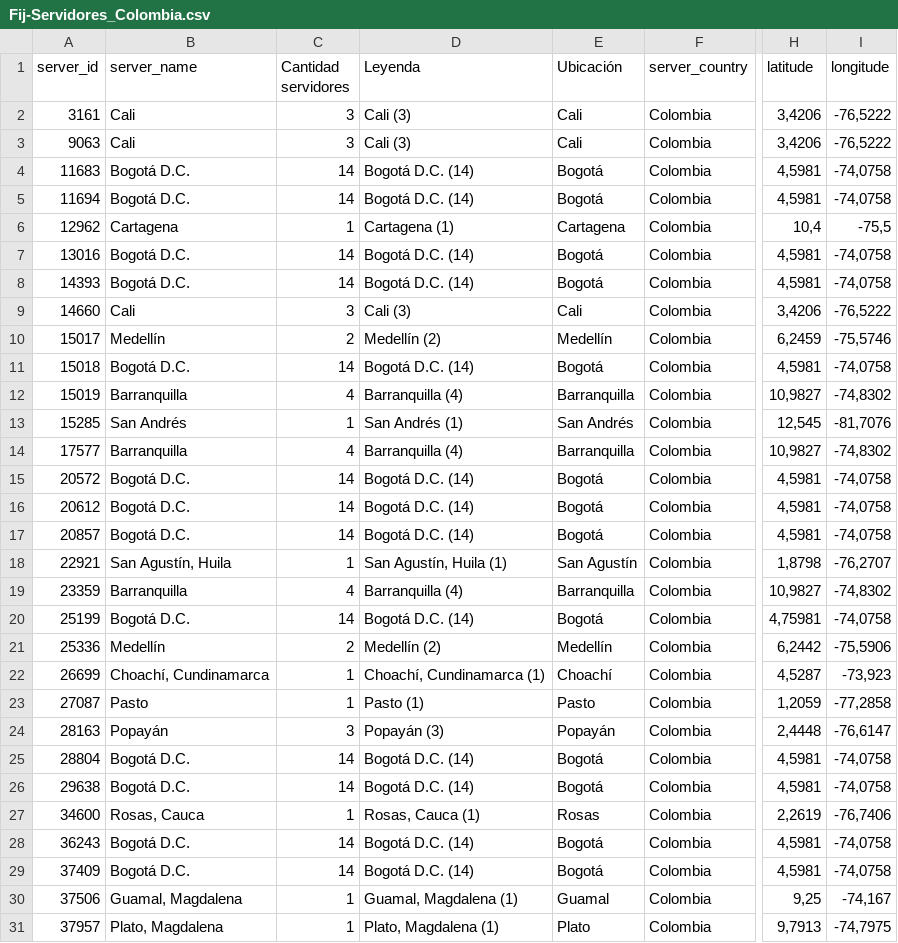
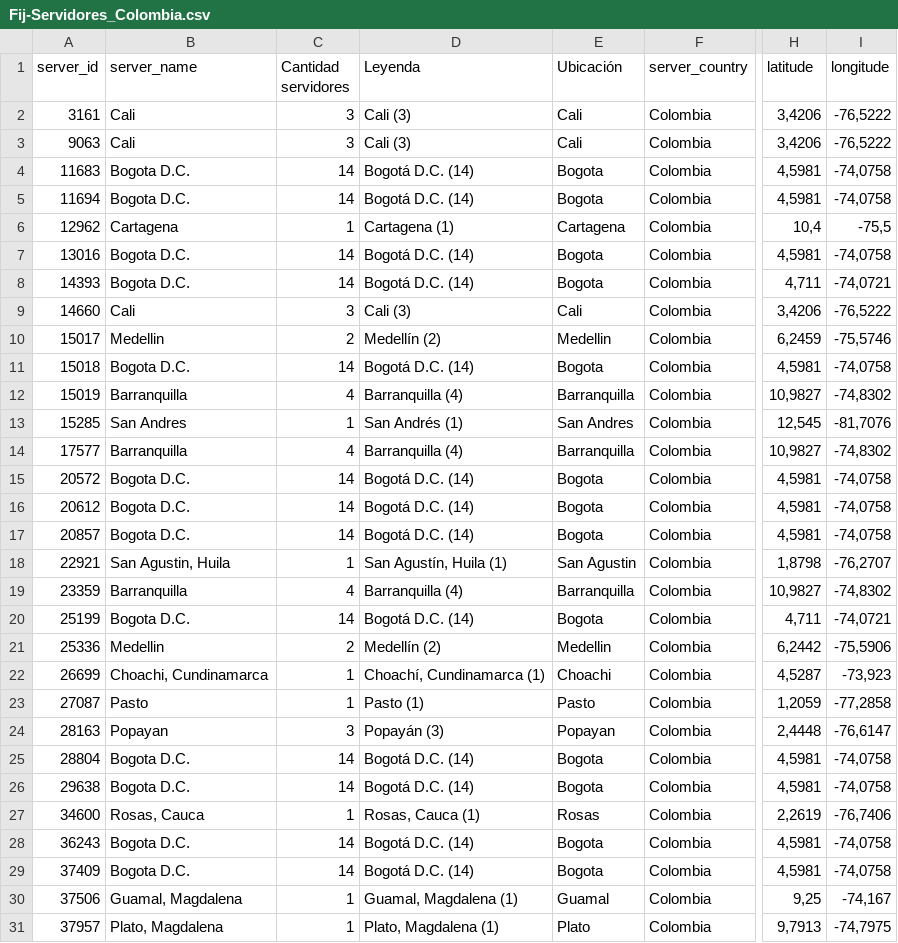
Before and after one commit to postdatacrc/Mediciones_QoE, a CSV file: Bases_Fijo/Fij-Servidores_Colombia.csv, drawn as a sheet; only a part is shown, gaps mark what is left out; the diff covers the shown part only; the diff names each change by its address in the sheet, - before the commit and + after, or states it on an @@ line.

Commit message:
Add files via upload

```diff
--- a/Bases_Fijo/Fij-Servidores_Colombia.csv
+++ b/Bases_Fijo/Fij-Servidores_Colombia.csv
-B4:B5 (server_name): Bogotá D.C.
+B4:B5 (server_name): Bogota D.C.
-E4:E5 (Ubicación): Bogotá
+E4:E5 (Ubicación): Bogota
-B7:B8 (server_name): Bogotá D.C.
+B7:B8 (server_name): Bogota D.C.
-E7:E8 (Ubicación): Bogotá
+E7:E8 (Ubicación): Bogota
-H8 (latitude): 4,5981
+H8 (latitude): 4,711
-I8 (longitude): -74,0758
+I8 (longitude): -74,0721
-B10 (server_name): Medellín
+B10 (server_name): Medellin
-E10 (Ubicación): Medellín
+E10 (Ubicación): Medellin
-B11 (server_name): Bogotá D.C.
+B11 (server_name): Bogota D.C.
-E11 (Ubicación): Bogotá
+E11 (Ubicación): Bogota
-B13 (server_name): San Andrés
+B13 (server_name): San Andres
-E13 (Ubicación): San Andrés
+E13 (Ubicación): San Andres
-B15:B17 (server_name): Bogotá D.C.
+B15:B17 (server_name): Bogota D.C.
-E15:E17 (Ubicación): Bogotá
+E15:E17 (Ubicación): Bogota
-B18 (server_name): San Agustín, Huila
+B18 (server_name): San Agustin, Huila
-E18 (Ubicación): San Agustín
+E18 (Ubicación): San Agustin
-B20 (server_name): Bogotá D.C.
+B20 (server_name): Bogota D.C.
-E20 (Ubicación): Bogotá
+E20 (Ubicación): Bogota
-H20 (latitude): 4,75981
+H20 (latitude): 4,711
-I20 (longitude): -74,0758
+I20 (longitude): -74,0721
-B21 (server_name): Medellín
+B21 (server_name): Medellin
-E21 (Ubicación): Medellín
+E21 (Ubicación): Medellin
-B22 (server_name): Choachí, Cundinamarca
+B22 (server_name): Choachi, Cundinamarca
-E22 (Ubicación): Choachí
+E22 (Ubicación): Choachi
-B24 (server_name): Popayán
+B24 (server_name): Popayan
-E24 (Ubicación): Popayán
+E24 (Ubicación): Popayan
-B25:B26 (server_name): Bogotá D.C.
+B25:B26 (server_name): Bogota D.C.
-E25:E26 (Ubicación): Bogotá
+E25:E26 (Ubicación): Bogota
-B28:B29 (server_name): Bogotá D.C.
+B28:B29 (server_name): Bogota D.C.
-E28:E29 (Ubicación): Bogotá
+E28:E29 (Ubicación): Bogota
```
Also changed, not shown: 8 edited cells elsewhere in this file.
